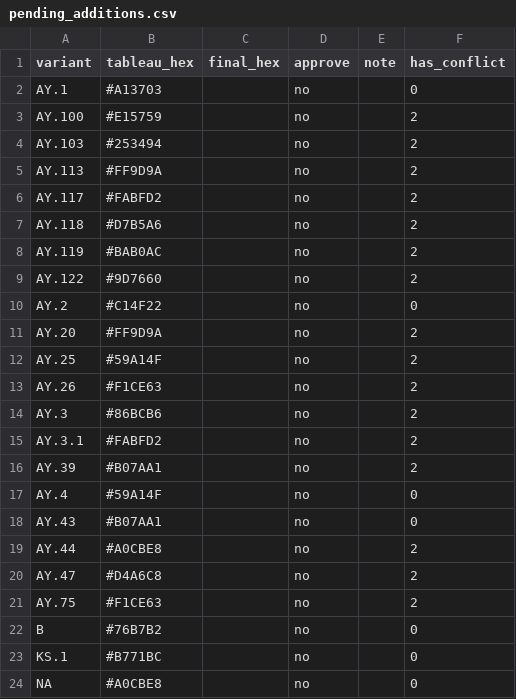
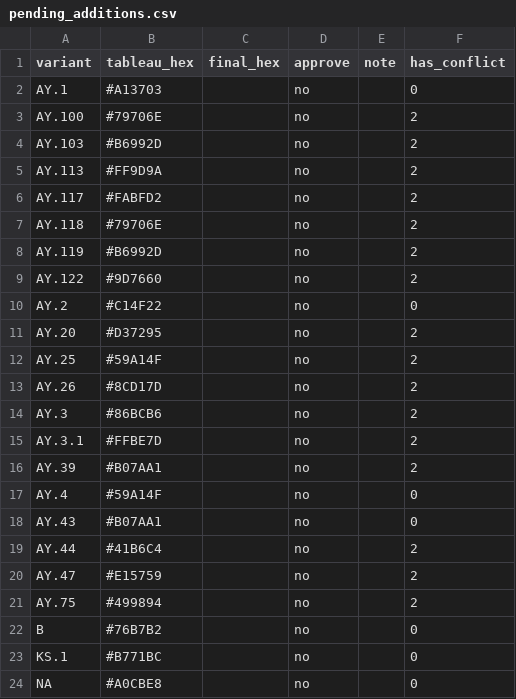
Before and after one commit to NW-PaGe/lineage-classification-cdc, a CSV file: pull_hexcodes/pending_additions.csv, drawn as a sheet; only a part is shown.

```diff
--- a/pull_hexcodes/pending_additions.csv
+++ b/pull_hexcodes/pending_additions.csv
@@ -2,15 +2,15 @@ variant,tableau_hex,final_hex,approve,note,has_conflict
 AY.1,#A13703,"",no,"",0
-AY.100,#E15759,"",no,"",2
-AY.103,#253494,"",no,"",2
+AY.100,#79706E,"",no,"",2
+AY.103,#B6992D,"",no,"",2
 AY.113,#FF9D9A,"",no,"",2
 AY.117,#FABFD2,"",no,"",2
-AY.118,#D7B5A6,"",no,"",2
-AY.119,#BAB0AC,"",no,"",2
+AY.118,#79706E,"",no,"",2
+AY.119,#B6992D,"",no,"",2
 AY.122,#9D7660,"",no,"",2
 AY.2,#C14F22,"",no,"",0
-AY.20,#FF9D9A,"",no,"",2
+AY.20,#D37295,"",no,"",2
 AY.25,#59A14F,"",no,"",2
-AY.26,#F1CE63,"",no,"",2
+AY.26,#8CD17D,"",no,"",2
 AY.3,#86BCB6,"",no,"",2
-AY.3.1,#FABFD2,"",no,"",2
+AY.3.1,#FFBE7D,"",no,"",2
 AY.39,#B07AA1,"",no,"",2
@@ -18,5 +18,5 @@ AY.4,#59A14F,"",no,"",0
 AY.43,#B07AA1,"",no,"",0
-AY.44,#A0CBE8,"",no,"",2
-AY.47,#D4A6C8,"",no,"",2
-AY.75,#F1CE63,"",no,"",2
+AY.44,#41B6C4,"",no,"",2
+AY.47,#E15759,"",no,"",2
+AY.75,#499894,"",no,"",2
 B,#76B7B2,"",no,"",0
```
Also changed, not shown: pull_hexcodes/qa_disagreements.csv.
